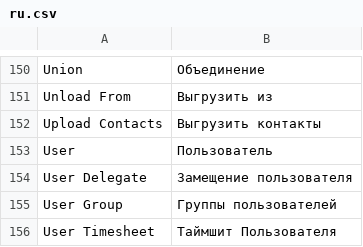
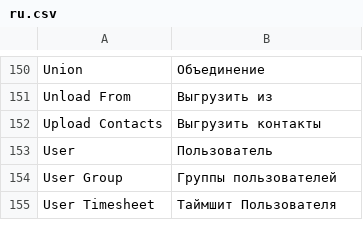
Before and after one commit to Dinext-pro/dinext-projects, a CSV file: dinext_projects/translations/ru.csv, drawn as a sheet; only a part is shown, gaps mark what is left out; the diff names each change by its address in the sheet, - before the commit and + after, or states it on an @@ line.

Commit message:
fix(projects): drop leftover User Delegate DocType
Owner is dinext_deputies; leftover custom:1 copy conflicts on migrate.

```diff
--- a/dinext_projects/translations/ru.csv
+++ b/dinext_projects/translations/ru.csv
-row 154: User Delegate | Замещение пользователя
```
Also changed, not shown: 2 other files.
